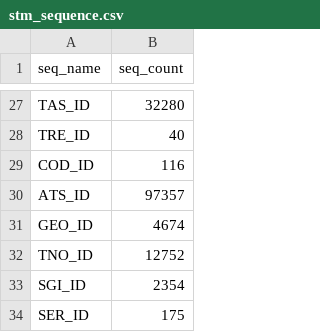
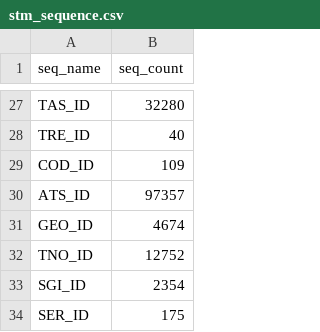
Before and after one commit to sitmun/sitmun-application-stack, a CSV file: back/backend/config/liquibase/changelog/07_sequences/stm_sequence.csv, drawn as a sheet; only a part is shown, gaps mark what is left out.

```diff
--- a/back/backend/config/liquibase/changelog/07_sequences/stm_sequence.csv
+++ b/back/backend/config/liquibase/changelog/07_sequences/stm_sequence.csv
@@ -28,3 +28,3 @@
 "TRE_ID","40"
-"COD_ID","116"
+"COD_ID","109"
 "ATS_ID","97357"
```
Also changed, not shown: back/backend/config/liquibase/changelog/02_codelists/stm_codelist.csv.
